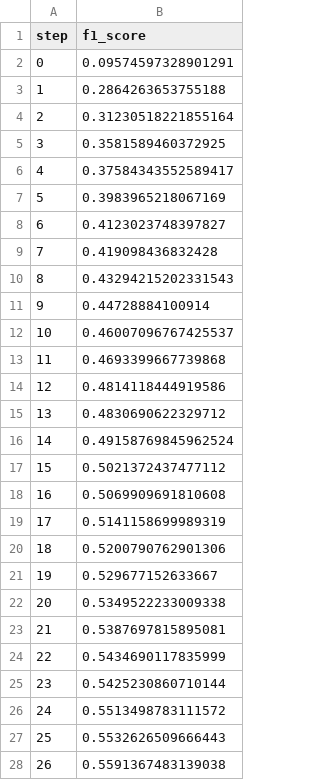
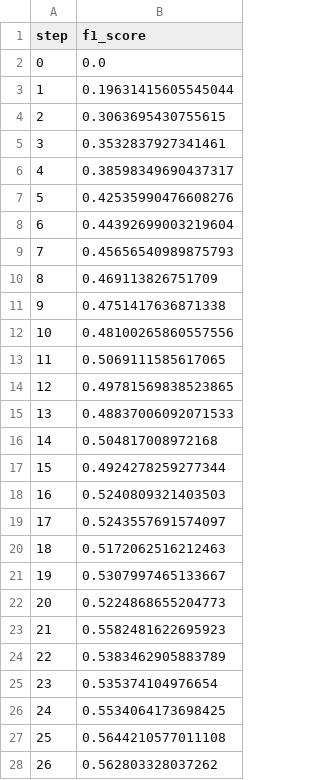
Before and after one commit to pastore99/EmotionRecognitionForSE4AI-, a TSV file: dvclive/plots/metrics/eval/f1_score.tsv, drawn as a sheet; only a part is shown; the diff covers the shown part only.

```diff
--- a/dvclive/plots/metrics/eval/f1_score.tsv
+++ b/dvclive/plots/metrics/eval/f1_score.tsv
@@ -1,28 +1,28 @@
 step	f1_score
-0	0.09574597328901291
-1	0.2864263653755188
-2	0.31230518221855164
-3	0.3581589460372925
-4	0.37584343552589417
-5	0.3983965218067169
-6	0.4123023748397827
-7	0.419098436832428
-8	0.43294215202331543
-9	0.44728884100914
-10	0.46007096767425537
-11	0.4693399667739868
-12	0.4814118444919586
-13	0.4830690622329712
-14	0.49158769845962524
-15	0.5021372437477112
-16	0.5069909691810608
-17	0.5141158699989319
-18	0.5200790762901306
-19	0.529677152633667
-20	0.5349522233009338
-21	0.5387697815895081
-22	0.5434690117835999
-23	0.5425230860710144
-24	0.5513498783111572
-25	0.5532626509666443
-26	0.5591367483139038
+0	0.0
+1	0.19631415605545044
+2	0.3063695430755615
+3	0.3532837927341461
+4	0.38598349690437317
+5	0.42535990476608276
+6	0.44392699003219604
+7	0.45656540989875793
+8	0.469113826751709
+9	0.4751417636871338
+10	0.48100265860557556
+11	0.5069111585617065
+12	0.49781569838523865
+13	0.48837006092071533
+14	0.504817008972168
+15	0.4924278259277344
+16	0.5240809321403503
+17	0.5243557691574097
+18	0.5172062516212463
+19	0.5307997465133667
+20	0.5224868655204773
+21	0.5582481622695923
+22	0.5383462905883789
+23	0.535374104976654
+24	0.5534064173698425
+25	0.5644210577011108
+26	0.562803328037262
```
Also changed, not shown: 2 removed rows and 21 edited cells elsewhere in this file, dvclive/plots/metrics/eval/loss.tsv, dvclive/plots/metrics/train/f1_score.tsv, 8 other files.
